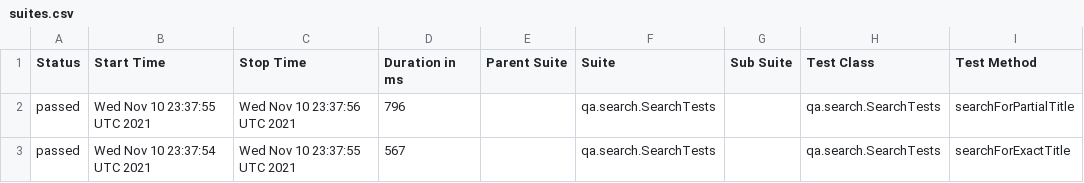
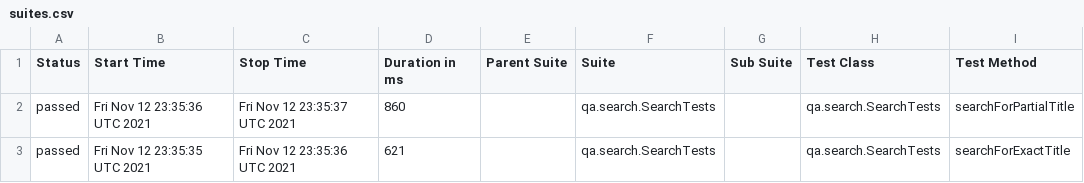
Before and after one commit to reinaldorossetti/playwright-kotlin-junit5, a CSV file: chromium/data/suites.csv, drawn as a sheet; only a part is shown; the diff names each change by its address in the sheet, - before the commit and + after, or states it on an @@ line.

```diff
--- a/chromium/data/suites.csv
+++ b/chromium/data/suites.csv
-B2 (Start Time): Wed Nov 10 23:37:55 UTC 2021
+B2 (Start Time): Fri Nov 12 23:35:36 UTC 2021
-C2 (Stop Time): Wed Nov 10 23:37:56 UTC 2021
+C2 (Stop Time): Fri Nov 12 23:35:37 UTC 2021
-D2 (Duration in ms): 796
+D2 (Duration in ms): 860
-B3 (Start Time): Wed Nov 10 23:37:54 UTC 2021
+B3 (Start Time): Fri Nov 12 23:35:35 UTC 2021
-C3 (Stop Time): Wed Nov 10 23:37:55 UTC 2021
+C3 (Stop Time): Fri Nov 12 23:35:36 UTC 2021
-D3 (Duration in ms): 567
+D3 (Duration in ms): 621
```
Also changed, not shown: 17 other files.
